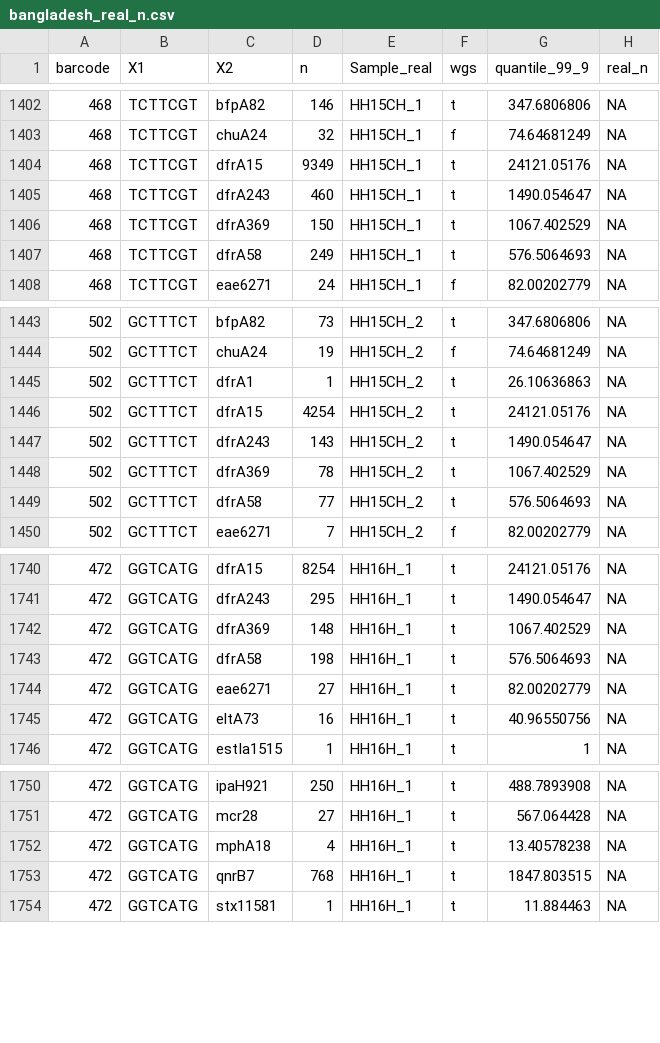
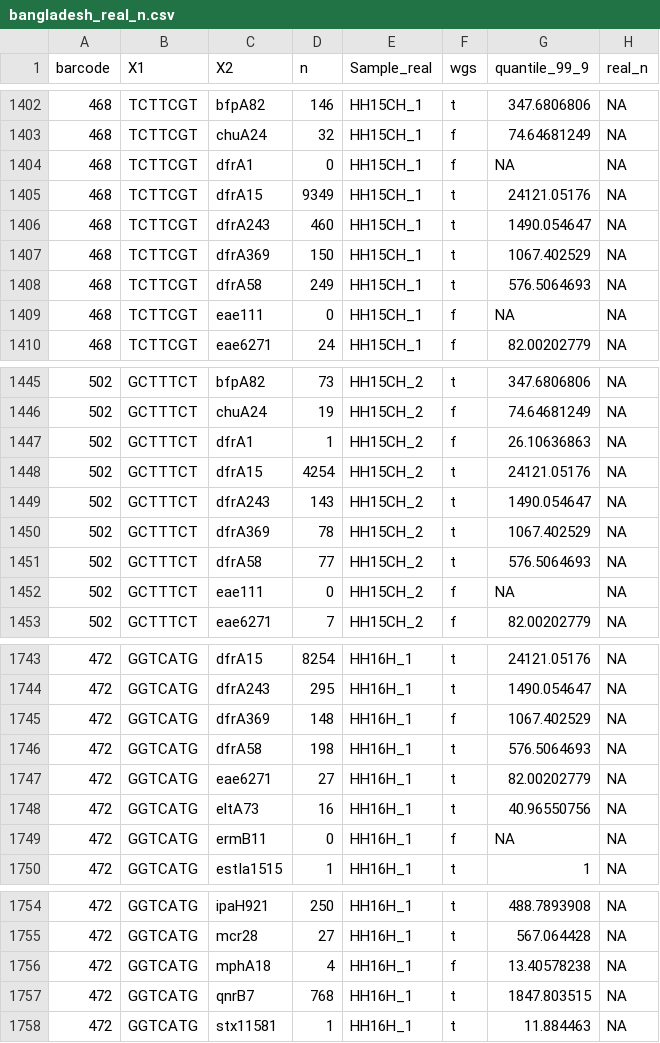
Before and after one commit to EawagPHH/dMLA, a CSV file: data/bangladesh_real_n.csv, drawn as a sheet; only a part is shown, gaps mark what is left out; the diff covers the shown part only.

```diff
--- a/data/bangladesh_real_n.csv
+++ b/data/bangladesh_real_n.csv
@@ -1403,2 +1403,3 @@ barcode,X1,X2,n,Sample_real,wgs,quantile_99_9,real_n
 468,TCTTCGT,chuA24,32,HH15CH_1,f,74.64681249,NA
+468,TCTTCGT,dfrA1,0,HH15CH_1,f,NA,NA
 468,TCTTCGT,dfrA15,9349,HH15CH_1,t,24121.05176,NA
@@ -1407,2 +1408,3 @@ barcode,X1,X2,n,Sample_real,wgs,quantile_99_9,real_n
 468,TCTTCGT,dfrA58,249,HH15CH_1,t,576.5064693,NA
+468,TCTTCGT,eae111,0,HH15CH_1,f,NA,NA
 468,TCTTCGT,eae6271,24,HH15CH_1,f,82.00202779,NA
@@ -1444,3 +1446,3 @@ barcode,X1,X2,n,Sample_real,wgs,quantile_99_9,real_n
 502,GCTTTCT,chuA24,19,HH15CH_2,f,74.64681249,NA
-502,GCTTTCT,dfrA1,1,HH15CH_2,t,26.10636863,NA
+502,GCTTTCT,dfrA1,1,HH15CH_2,f,26.10636863,NA
 502,GCTTTCT,dfrA15,4254,HH15CH_2,t,24121.05176,NA
@@ -1449,2 +1451,3 @@ barcode,X1,X2,n,Sample_real,wgs,quantile_99_9,real_n
 502,GCTTTCT,dfrA58,77,HH15CH_2,t,576.5064693,NA
+502,GCTTTCT,eae111,0,HH15CH_2,f,NA,NA
 502,GCTTTCT,eae6271,7,HH15CH_2,f,82.00202779,NA
@@ -1741,3 +1744,3 @@ barcode,X1,X2,n,Sample_real,wgs,quantile_99_9,real_n
 472,GGTCATG,dfrA243,295,HH16H_1,t,1490.054647,NA
-472,GGTCATG,dfrA369,148,HH16H_1,t,1067.402529,NA
+472,GGTCATG,dfrA369,148,HH16H_1,f,1067.402529,NA
 472,GGTCATG,dfrA58,198,HH16H_1,t,576.5064693,NA
@@ -1745,2 +1748,3 @@ barcode,X1,X2,n,Sample_real,wgs,quantile_99_9,real_n
 472,GGTCATG,eltA73,16,HH16H_1,t,40.96550756,NA
+472,GGTCATG,ermB11,0,HH16H_1,f,NA,NA
 472,GGTCATG,estIa1515,1,HH16H_1,t,1,NA
@@ -1751,3 +1755,3 @@ barcode,X1,X2,n,Sample_real,wgs,quantile_99_9,real_n
 472,GGTCATG,mcr28,27,HH16H_1,t,567.064428,NA
-472,GGTCATG,mphA18,4,HH16H_1,t,13.40578238,NA
+472,GGTCATG,mphA18,4,HH16H_1,f,13.40578238,NA
 472,GGTCATG,qnrB7,768,HH16H_1,t,1847.803515,NA
```
Also changed, not shown: 1 added row and 10 edited cells elsewhere in this file, 6 other files.
